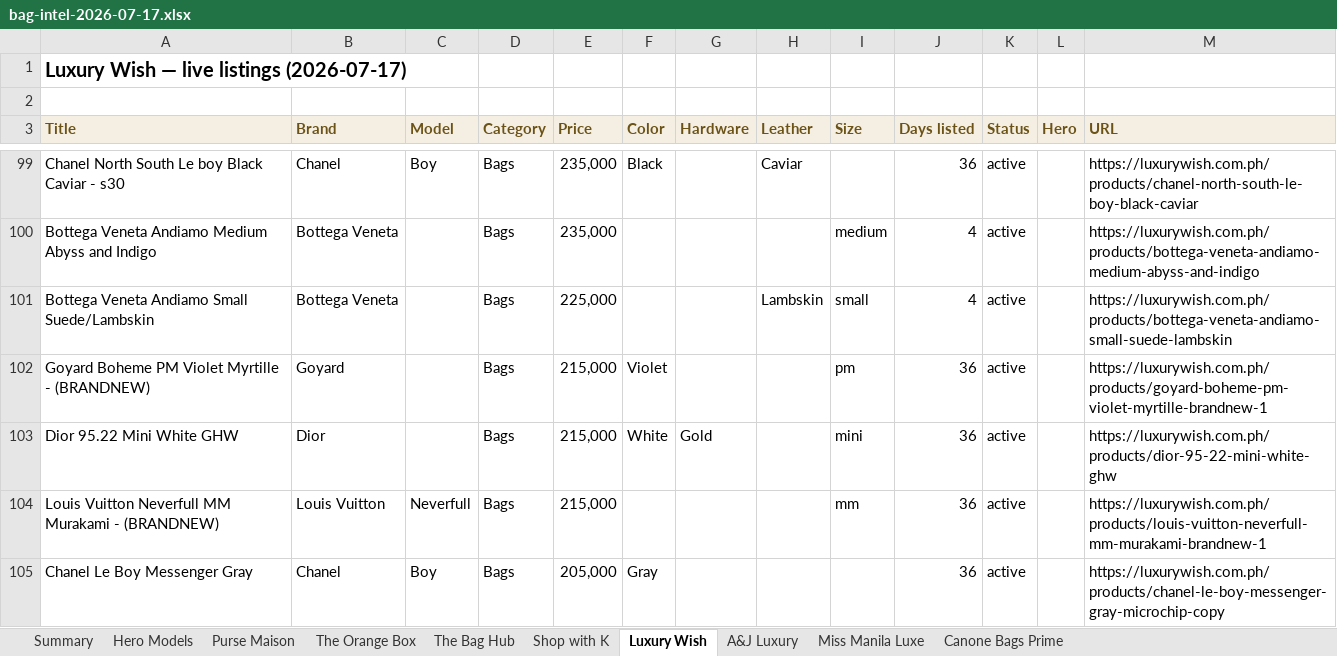
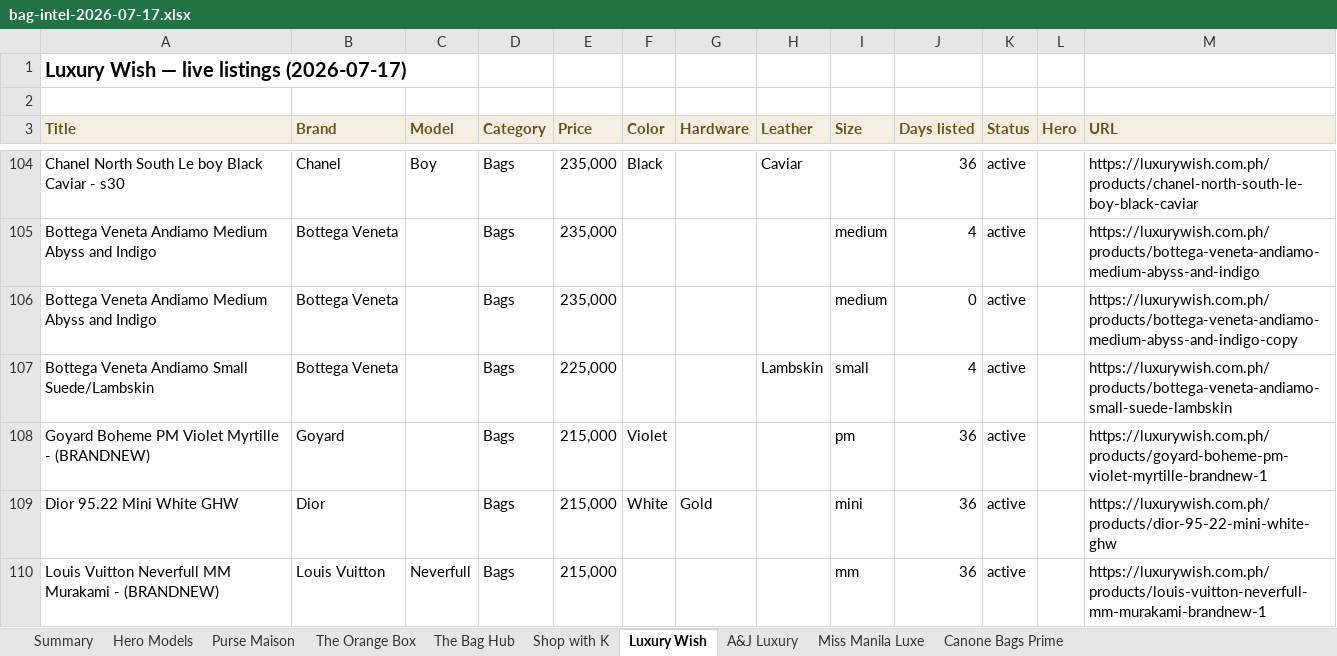
Before and after one commit to rbbincal-cpu/bag-intel, an Excel workbook: exports/bag-intel-2026-07-17.xlsx, sheet Luxury Wish, drawn as a sheet; only a part is shown, gaps mark what is left out; the shorter side is filled out with more unchanged rows; values as stored, in another font and other column widths than the file's, no borders; the diff covers the shown part only; the diff names each change by its address in the sheet, - before the commit and + after, or states it on an @@ line.

```diff
--- a/exports/bag-intel-2026-07-17.xlsx (sheet Luxury Wish)
+++ b/exports/bag-intel-2026-07-17.xlsx (sheet Luxury Wish)
+row 106: Bottega Veneta Andiamo Medium Abyss and Indigo | Bottega Veneta |  | Bags | 235,000 |  |  |  | medium | 0 | active |  | https://luxurywish.com.ph/products/bottega-veneta-andiamo-medium-abyss-and-indigo-copy
```
Also changed, not shown: 9 added rows and 1 removed row elsewhere in this sheet, sheet Miss Manila Luxe, sheet Purse Maison, sheet Summary, sheet Canone Bags Prime, sheet A&J Luxury, sheet Hero Models, 1 more sheet, 2 other files.
